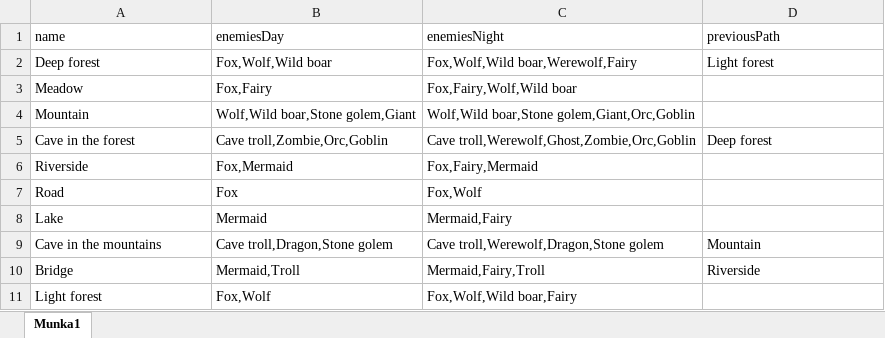
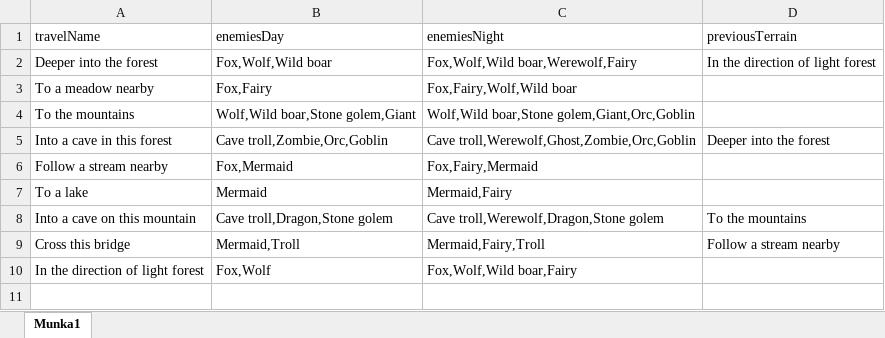
Before and after one commit to Worrador/TextBasedRPG, an Excel workbook: OpenWorld/Resources/Terrains.xlsx, sheet Munka1, drawn as a sheet; values as stored, in another font and other column widths than the file's, no borders; removed rows and columns are numbered as before the commit, all else as after; the diff names each change by its address in the sheet, - before the commit and + after, or states it on an @@ line.

Commit message:
kinda working, requirement check added, but doublke cave from one mountain should be eleminated

```diff
--- a/OpenWorld/Resources/Terrains.xlsx (sheet Munka1)
+++ b/OpenWorld/Resources/Terrains.xlsx (sheet Munka1)
-A1: name
+A1: travelName
-D1: previousPath
+D1: previousTerrain
-A2 (travelName): Deep forest
+A2 (travelName): Deeper into the forest
-D2 (previousTerrain): Light forest
+D2 (previousTerrain): In the direction of light forest
-A3 (travelName): Meadow
+A3 (travelName): To a meadow nearby
-A4 (travelName): Mountain
+A4 (travelName): To the mountains
-A5 (travelName): Cave in the forest
+A5 (travelName): Into a cave in this forest
-D5 (previousTerrain): Deep forest
+D5 (previousTerrain): Deeper into the forest
-A6 (travelName): Riverside
+A6 (travelName): Follow a stream nearby
-row 7: Road | Fox | Fox,Wolf
-A7 (travelName): Lake
+A7 (travelName): To a lake
-A8 (travelName): Cave in the mountains
+A8 (travelName): Into a cave on this mountain
-D8 (previousTerrain): Mountain
+D8 (previousTerrain): To the mountains
-A9 (travelName): Bridge
+A9 (travelName): Cross this bridge
-D9 (previousTerrain): Riverside
+D9 (previousTerrain): Follow a stream nearby
-A10 (travelName): Light forest
+A10 (travelName): In the direction of light forest
```
Also changed, not shown: 7 other files.
